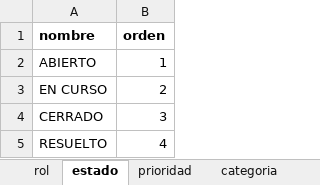
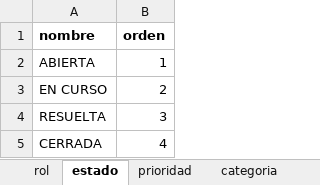
Before and after one commit to LeolitoRz-00/fixit-campus, an Excel workbook: data/BBDD.xlsx, sheet estado, drawn as a sheet; values as stored, in another font and other column widths than the file's, no borders; the diff names each change by its address in the sheet, - before the commit and + after, or states it on an @@ line.

```diff
--- a/data/BBDD.xlsx (sheet estado)
+++ b/data/BBDD.xlsx (sheet estado)
-A2 (nombre): ABIERTO
+A2 (nombre): ABIERTA
-A4 (nombre): CERRADO
+A4 (nombre): RESUELTA
-A5 (nombre): RESUELTO
+A5 (nombre): CERRADA
```
Also changed, not shown: sheet historial_cambio, sheet incidencia, sheet log_evento, sheet comentario, sheet espacio, sheet usuario, 5 more sheets, 23 other files.
